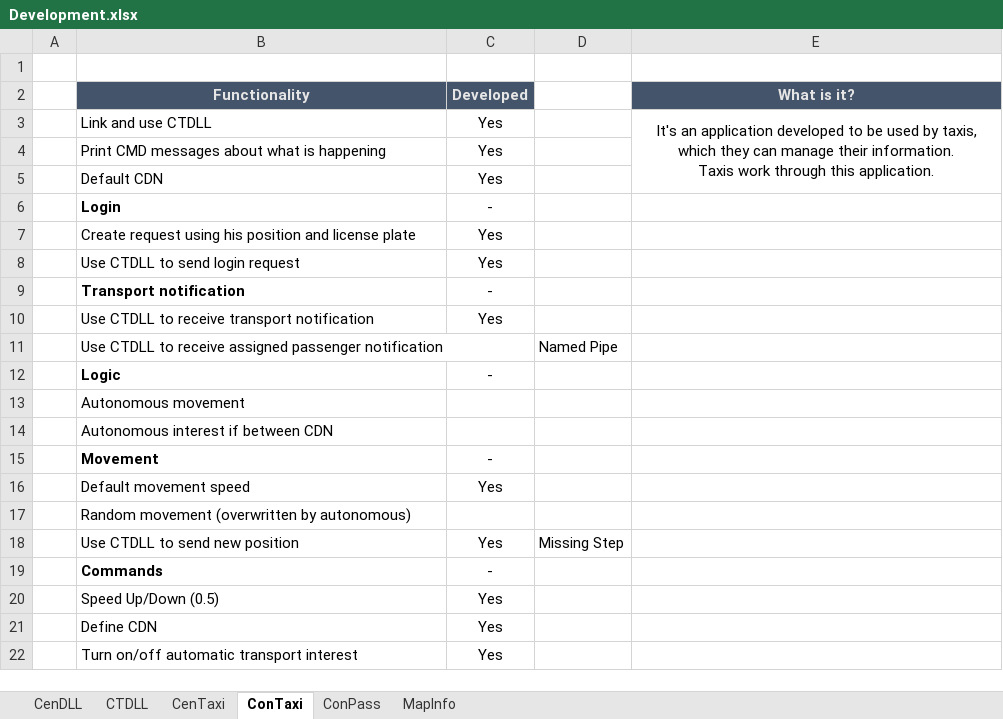
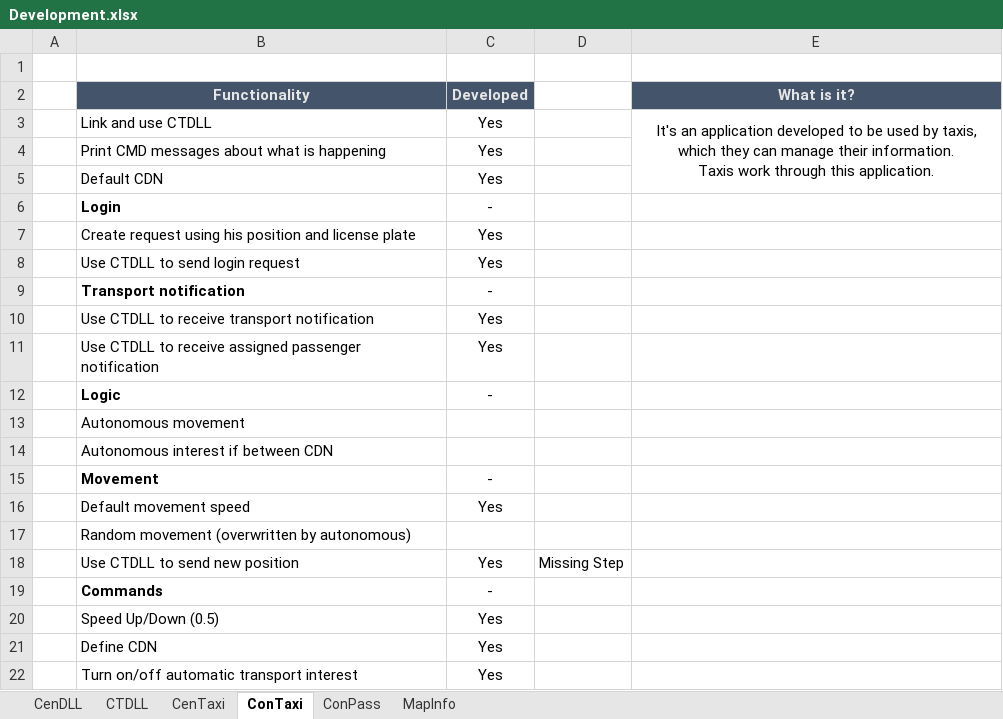
Before and after one commit to Jukodo/SOTaxi, an Excel workbook: Development.xlsx, sheet ConTaxi, drawn as a sheet; values as stored, in another font and other column widths than the file's, no borders; conditional formats not drawn; the diff names each change by its address in the sheet, - before the commit and + after, or states it on an @@ line.

```diff
--- a/Development.xlsx (sheet ConTaxi)
+++ b/Development.xlsx (sheet ConTaxi)
-C11 (Developed): (empty)
+C11 (Developed): Yes
-D11: Named Pipe
+D11: (empty)
```
Also changed, not shown: sheet CenTaxi, sheet ConPass, sheet CTDLL, 1 other file.
